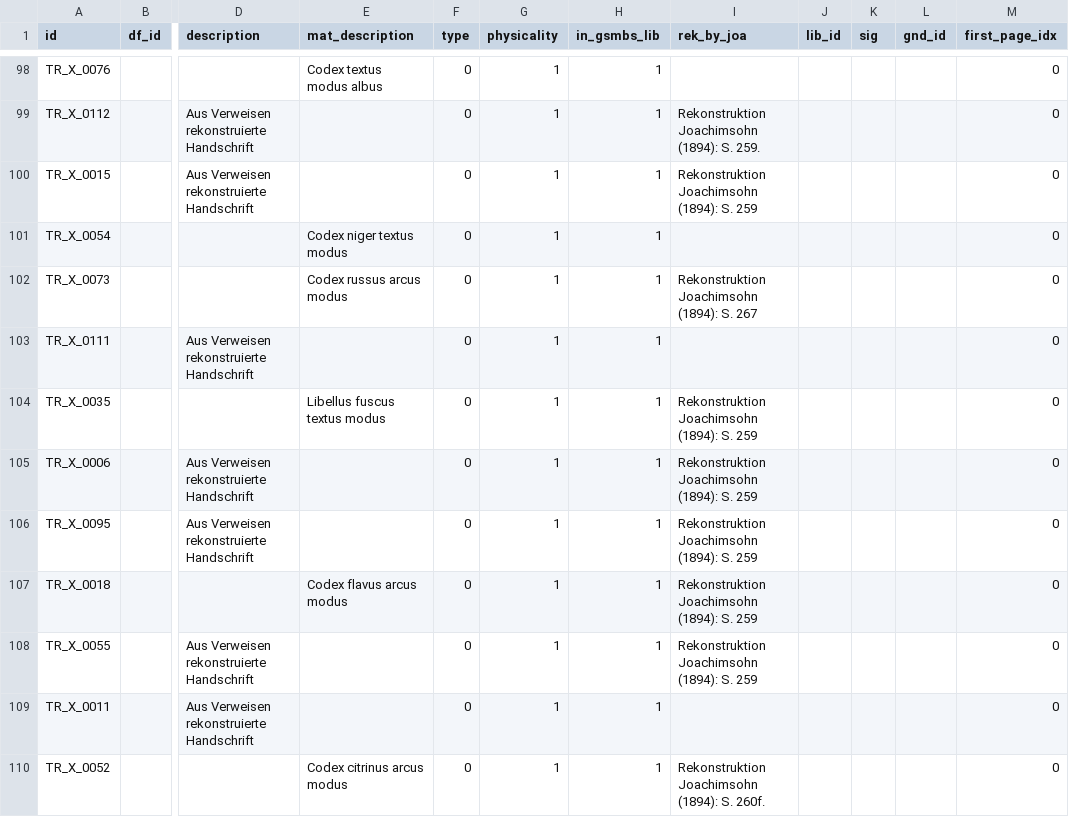
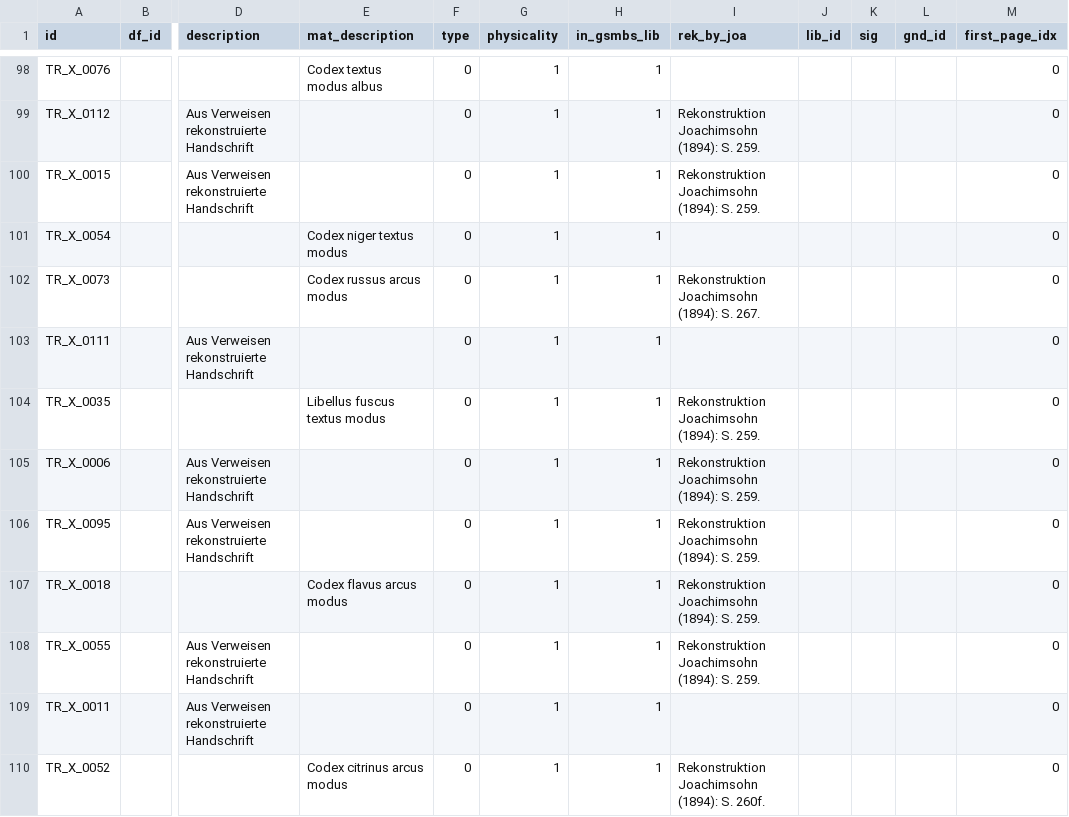
Before and after one commit to domsteinbach/gossembrot-portal, a CSV file: data-import/info_carrier.csv, drawn as a sheet; only a part is shown, gaps mark what is left out; the diff covers the shown part only; the diff names each change by its address in the sheet, - before the commit and + after, or states it on an @@ line.

```diff
--- a/data-import/info_carrier.csv
+++ b/data-import/info_carrier.csv
-I100 (rek_by_joa): Rekonstruktion Joachimsohn (1894): S. 259
+I100 (rek_by_joa): Rekonstruktion Joachimsohn (1894): S. 259.
-I102 (rek_by_joa): Rekonstruktion Joachimsohn (1894): S. 267
+I102 (rek_by_joa): Rekonstruktion Joachimsohn (1894): S. 267.
-I104:I108 (rek_by_joa): Rekonstruktion Joachimsohn (1894): S. 259
+I104:I108 (rek_by_joa): Rekonstruktion Joachimsohn (1894): S. 259.
```
Also changed, not shown: 2 added rows, 1 removed row and 42 edited cells elsewhere in this file, data-import/author.csv, data-import/carrier_text.csv, 5 other files.
